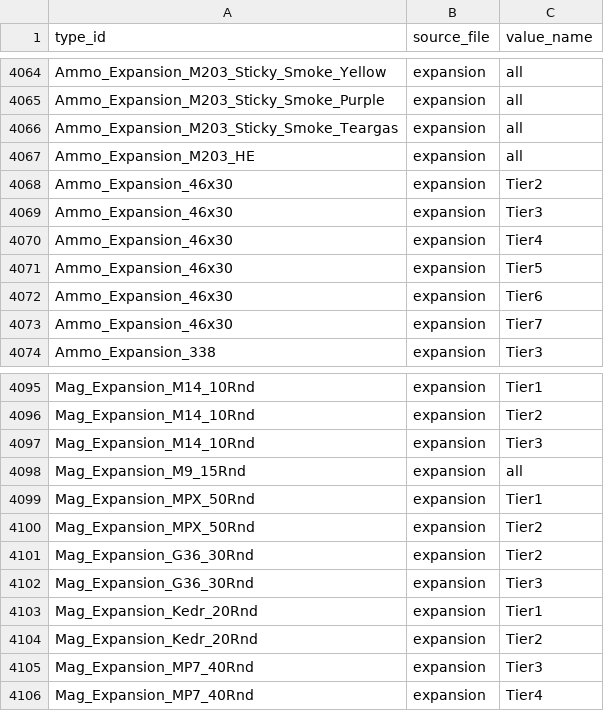
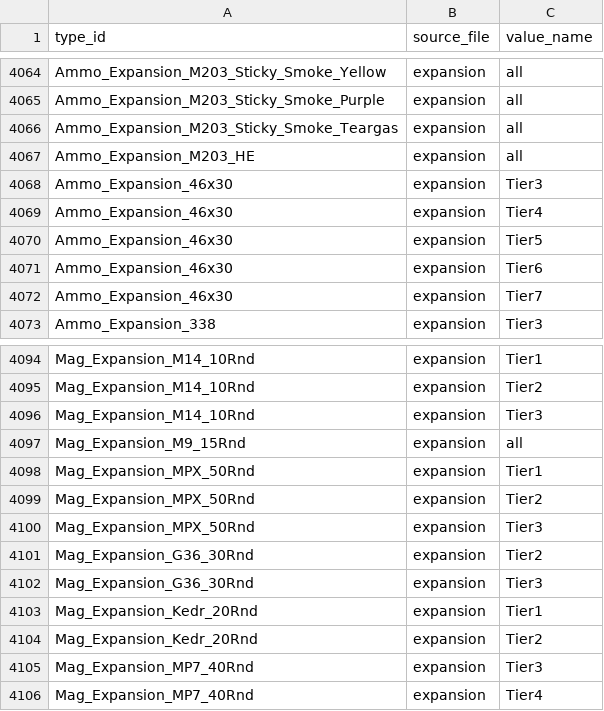
Before and after one commit to Andrew-InTheBox/Dayz-Expansion-DeerIsle, a CSV file: custom_scripts/dim_types/bridge_type_value.csv, drawn as a sheet; only a part is shown, gaps mark what is left out.

Commit message:
Types tweaks

```diff
--- a/custom_scripts/dim_types/bridge_type_value.csv
+++ b/custom_scripts/dim_types/bridge_type_value.csv
@@ -4067,3 +4067,2 @@ Ammo_Expansion_M203_Sticky_Smoke_Teargas,expansion,all
 Ammo_Expansion_M203_HE,expansion,all
-Ammo_Expansion_46x30,expansion,Tier2
 Ammo_Expansion_46x30,expansion,Tier3
@@ -4100,2 +4099,3 @@ Mag_Expansion_MPX_50Rnd,expansion,Tier1
 Mag_Expansion_MPX_50Rnd,expansion,Tier2
+Mag_Expansion_MPX_50Rnd,expansion,Tier3
 Mag_Expansion_G36_30Rnd,expansion,Tier2
```
Also changed, not shown: custom_scripts/dim_types/dim_types.csv, custom_scripts/dim_types/dim_usages.csv, 3 other files.
